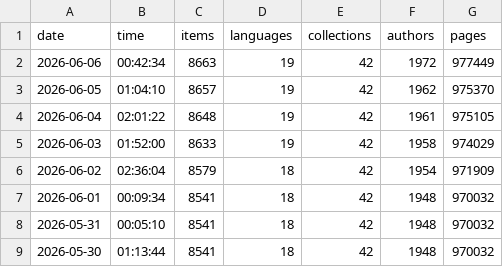
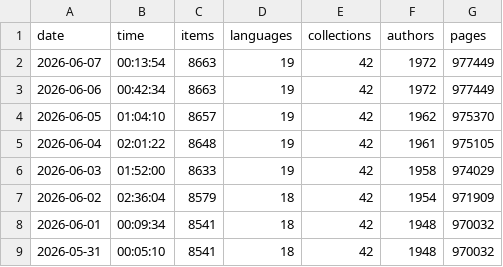
Before and after one commit to athulvis/gpurastatupdater, a CSV file: data.csv, drawn as a sheet; only a part is shown; the shorter side is filled out with more unchanged rows; the diff names each change by its address in the sheet, - before the commit and + after, or states it on an @@ line.

```diff
--- a/data.csv
+++ b/data.csv
+row 2: 2026-06-07 | 00:13:54 | 8663 | 19 | 42 | 1972 | 977449
```
